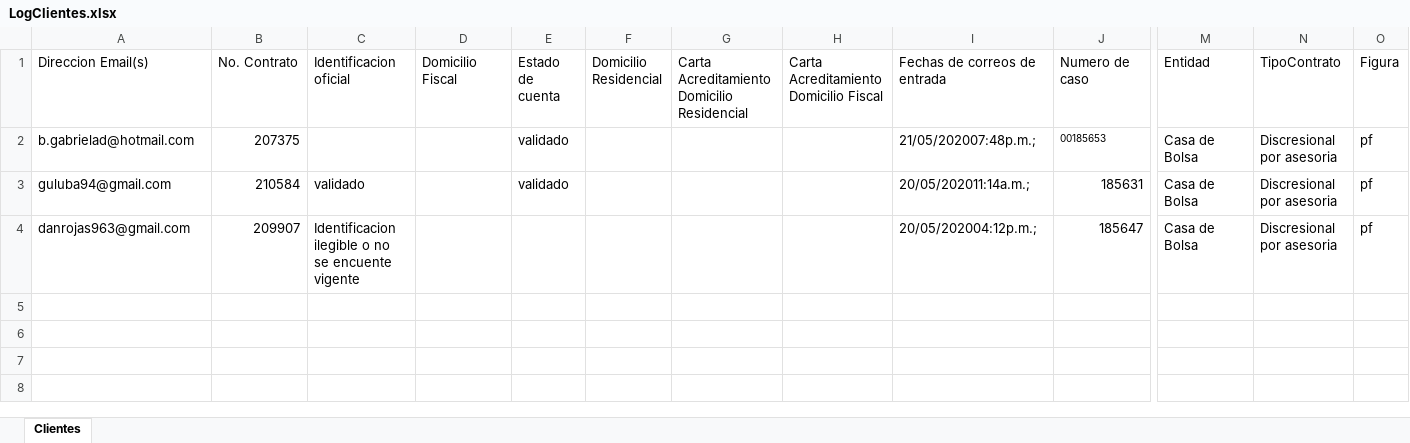
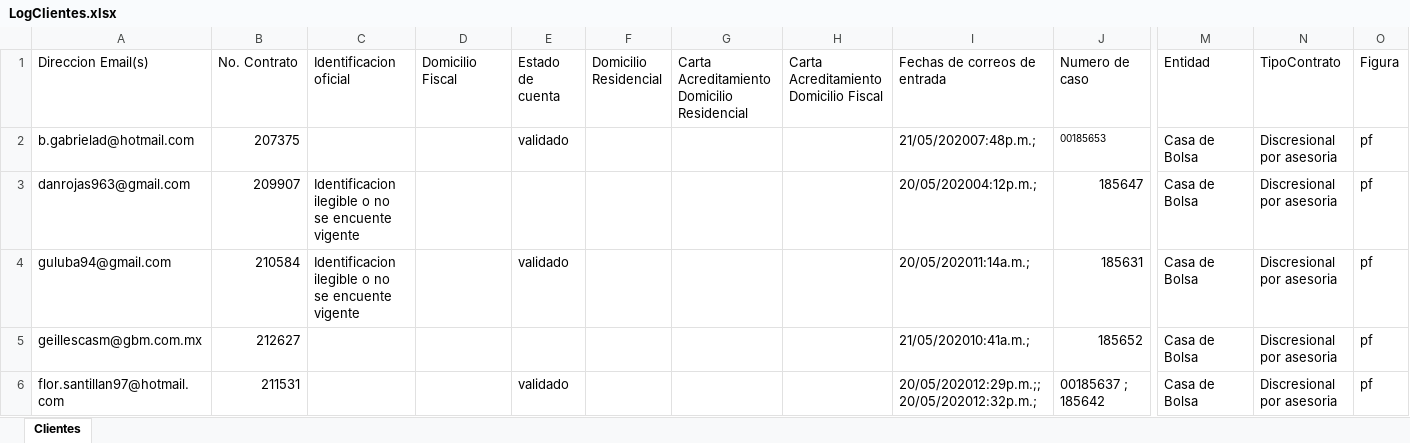
Before and after one commit to 2Isvi7/ArchivaldoGBM, an Excel workbook: Data/LogClientes.xlsx, sheet Clientes, drawn as a sheet; only a part is shown, gaps mark what is left out; values as stored, in another font and other column widths than the file's, no borders; removed rows and columns are numbered as before the commit, all else as after; rows hold the shown columns only; the diff names each change by its address in the sheet, - before the commit and + after, or states it on an @@ line.

```diff
--- a/Data/LogClientes.xlsx (sheet Clientes)
+++ b/Data/LogClientes.xlsx (sheet Clientes)
-row 3: guluba94@gmail.com | 210584 | validado |  | validado |  |  |  | 20/05/202011:14a.m.; | 185631 | Casa de Bolsa | Discresional por asesoria | pf
+row 4: guluba94@gmail.com | 210584 | Identificacion ilegible o no se encuente vigente |  | validado |  |  |  | 20/05/202011:14a.m.; | 185631 | Casa de Bolsa | Discresional por asesoria | pf
+row 5: geillescasm@gbm.com.mx | 212627 |  |  |  |  |  |  | 21/05/202010:41a.m.; | 185652 | Casa de Bolsa | Discresional por asesoria | pf
+row 6: flor.santillan97@hotmail.com | 211531 |  |  | validado |  |  |  | 20/05/202012:29p.m.;;20/05/202012:32p.m.; | 00185637 ; 185642 | Casa de Bolsa | Discresional por asesoria | pf
```
Also changed, not shown: Data/LogSolititud.xlsx, 13 other files.
